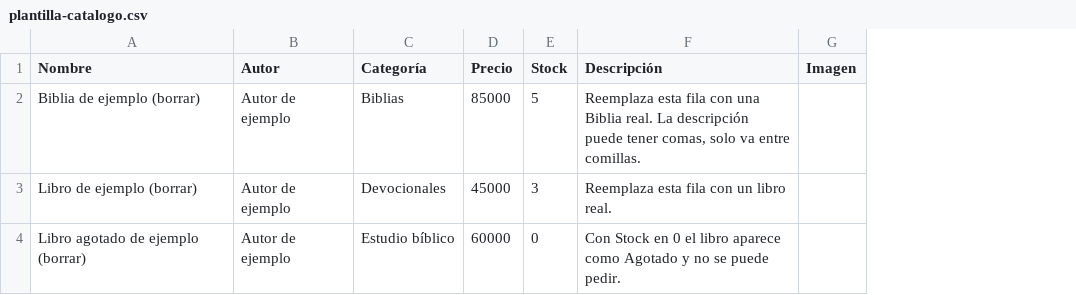
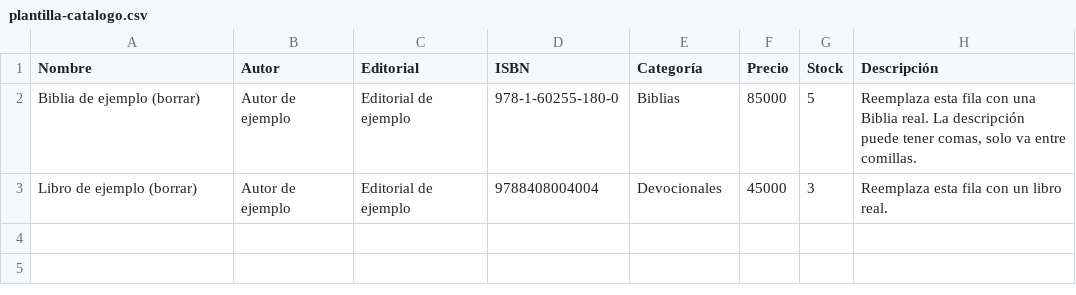
Before and after one commit to praisesync-books/praisesync-books-web, a CSV file: plantilla-catalogo.csv, drawn as a sheet; removed rows and columns are numbered as before the commit, all else as after; the diff names each change by its address in the sheet, - before the commit and + after, or states it on an @@ line.

```diff
--- a/plantilla-catalogo.csv
+++ b/plantilla-catalogo.csv
+column C (Editorial), rows 2-3: Editorial de ejemplo | Editorial de ejemplo
+column D (ISBN), rows 2-3: 978-1-60255-180-0 | 9788408004004
-column G (Imagen), empty
-row 4: Libro agotado de ejemplo (borrar) | Autor de ejemplo | Estudio bíblico | 60000 | 0 | Con Stock en 0 el libro aparece como Agotado y no se puede pedir.
```
Also changed, not shown: 6 other files.
